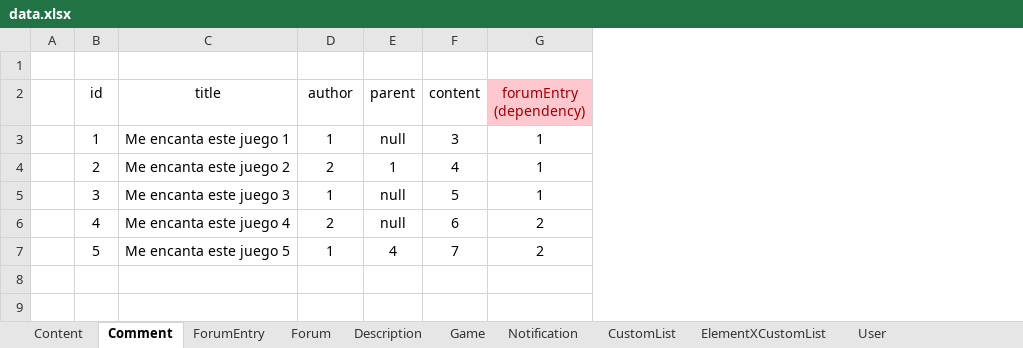
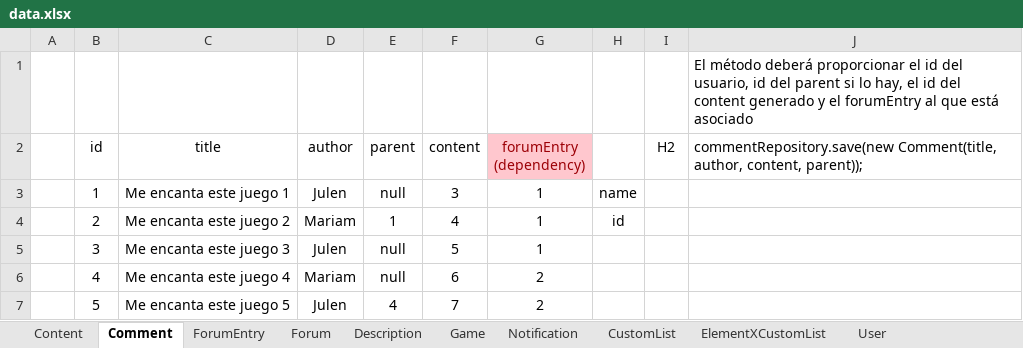
Before and after one commit to zuuhr/GamePost, an Excel workbook: data.xlsx, sheet Comment, drawn as a sheet; values as stored, in another font and other column widths than the file's, no borders; table styles not drawn; the diff names each change by its address in the sheet, - before the commit and + after, or states it on an @@ line.

Commit message:
Update data.xlsx

```diff
--- a/data.xlsx (sheet Comment)
+++ b/data.xlsx (sheet Comment)
+column H, rows 3-4: name | id
+column I (H2), empty
+column J, rows 1-2: El método deberá proporcionar el id del usuario, id del parent si lo hay, el id del content generado y el forumEntry al que está asociado | commentRepository.save(new Comment(title, author, content, parent));
-D3 (author): 1
+D3 (author): Julen
-D4 (author): 2
+D4 (author): Mariam
-D5 (author): 1
+D5 (author): Julen
-D6 (author): 2
+D6 (author): Mariam
-D7 (author): 1
+D7 (author): Julen
```
Also changed, not shown: sheet Content, sheet Notification.
